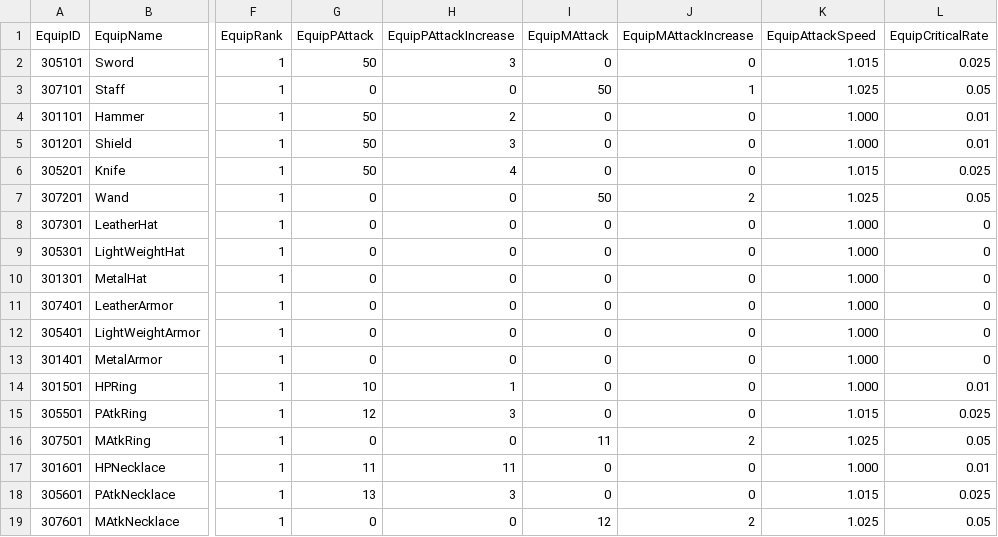
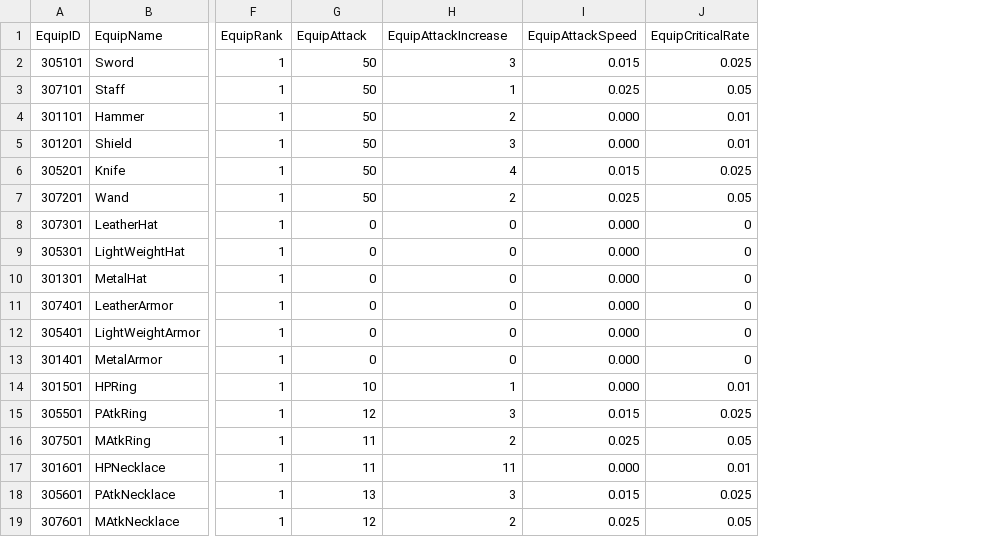
Before and after one commit to rockdo4/Calling_Fairy, a CSV file: Assets/Resources/DataTables/장비아이템_테이블Ver.1.1.csv, drawn as a sheet; only a part is shown, gaps mark what is left out; removed rows and columns are numbered as before the commit, all else as after; the diff names each change by its address in the sheet, - before the commit and + after, or states it on an @@ line.

```diff
--- a/Assets/Resources/DataTables/장비아이템_테이블Ver.1.1.csv
+++ b/Assets/Resources/DataTables/장비아이템_테이블Ver.1.1.csv
-column I (EquipMAttack), rows 2-19: 0 | 50 | 0 | 0 | 0 | 50 | 0 | 0 | 0 | 0 | 0 | 0 | 0 | 0 | 11 | 0 | 0 | 12
-column J (EquipMAttackIncrease), rows 2-19: 0 | 1 | 0 | 0 | 0 | 2 | 0 | 0 | 0 | 0 | 0 | 0 | 0 | 0 | 2 | 0 | 0 | 2
-G1: EquipPAttack
+G1: EquipAttack
-H1: EquipPAttackIncrease
+H1: EquipAttackIncrease
-I2 (EquipAttackSpeed): 1.015
+I2 (EquipAttackSpeed): 0.015
-G3 (EquipAttack): 0
+G3 (EquipAttack): 50
-H3 (EquipAttackIncrease): 0
+H3 (EquipAttackIncrease): 1
-I3 (EquipAttackSpeed): 1.025
+I3 (EquipAttackSpeed): 0.025
-I4:I5 (EquipAttackSpeed): 1.000
+I4:I5 (EquipAttackSpeed): 0.000
-I6 (EquipAttackSpeed): 1.015
+I6 (EquipAttackSpeed): 0.015
-G7 (EquipAttack): 0
+G7 (EquipAttack): 50
-H7 (EquipAttackIncrease): 0
+H7 (EquipAttackIncrease): 2
-I7 (EquipAttackSpeed): 1.025
+I7 (EquipAttackSpeed): 0.025
-I8:I14 (EquipAttackSpeed): 1.000
+I8:I14 (EquipAttackSpeed): 0.000
-I15 (EquipAttackSpeed): 1.015
+I15 (EquipAttackSpeed): 0.015
-G16 (EquipAttack): 0
+G16 (EquipAttack): 11
-H16 (EquipAttackIncrease): 0
+H16 (EquipAttackIncrease): 2
-I16 (EquipAttackSpeed): 1.025
+I16 (EquipAttackSpeed): 0.025
-I17 (EquipAttackSpeed): 1.000
+I17 (EquipAttackSpeed): 0.000
-I18 (EquipAttackSpeed): 1.015
+I18 (EquipAttackSpeed): 0.015
-G19 (EquipAttack): 0
+G19 (EquipAttack): 12
-H19 (EquipAttackIncrease): 0
+H19 (EquipAttackIncrease): 2
-I19 (EquipAttackSpeed): 1.025
+I19 (EquipAttackSpeed): 0.025
```
Also changed, not shown: 16 other files.
